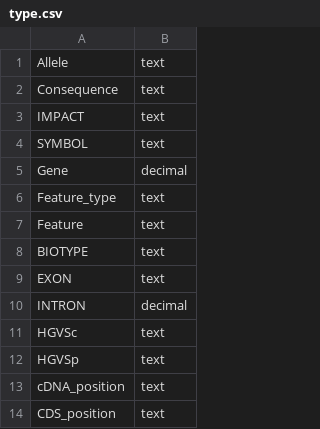
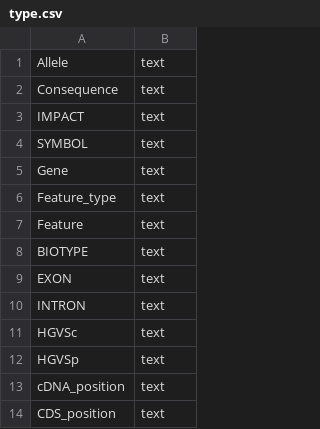
Before and after one commit to EpistasisLab/VEPDB_populator, a CSV file: type.csv, drawn as a sheet; only a part is shown.

Commit message:
Solving type conflicts

```diff
--- a/type.csv
+++ b/type.csv
@@ -4,3 +4,3 @@ IMPACT , text
 SYMBOL , text
-Gene , decimal
+Gene , text
 Feature_type , text
@@ -9,3 +9,3 @@ BIOTYPE , text
 EXON , text
-INTRON , decimal
+INTRON , text
 HGVSc , text
```
Also changed, not shown: 1 other file.
